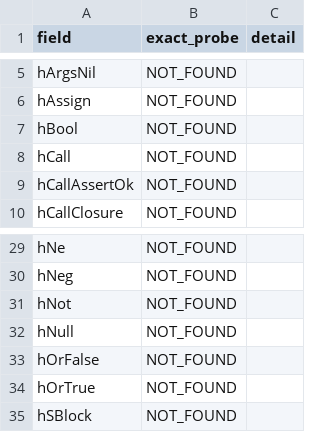
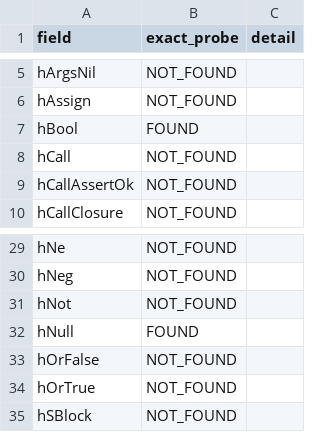
Before and after one commit to BasisResearch/ship-your-interpreter, a TSV file: experiments/field-census.tsv, drawn as a sheet; only a part is shown, gaps mark what is left out.

```diff
--- a/experiments/field-census.tsv
+++ b/experiments/field-census.tsv
@@ -6,3 +6,3 @@ hArgsNil	NOT_FOUND
 hAssign	NOT_FOUND	
-hBool	NOT_FOUND	
+hBool	FOUND	
 hCall	NOT_FOUND	
@@ -31,3 +31,3 @@ hNeg	NOT_FOUND
 hNot	NOT_FOUND	
-hNull	NOT_FOUND	
+hNull	FOUND	
 hOrFalse	NOT_FOUND	
```
Also changed, not shown: experiments/assembly_skeleton.tsv, 46 other files.
